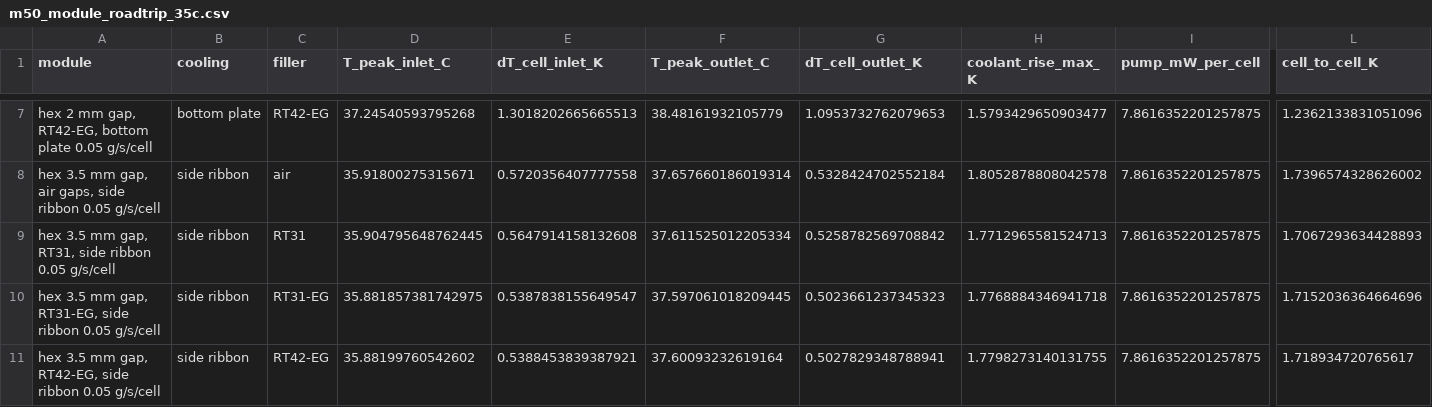
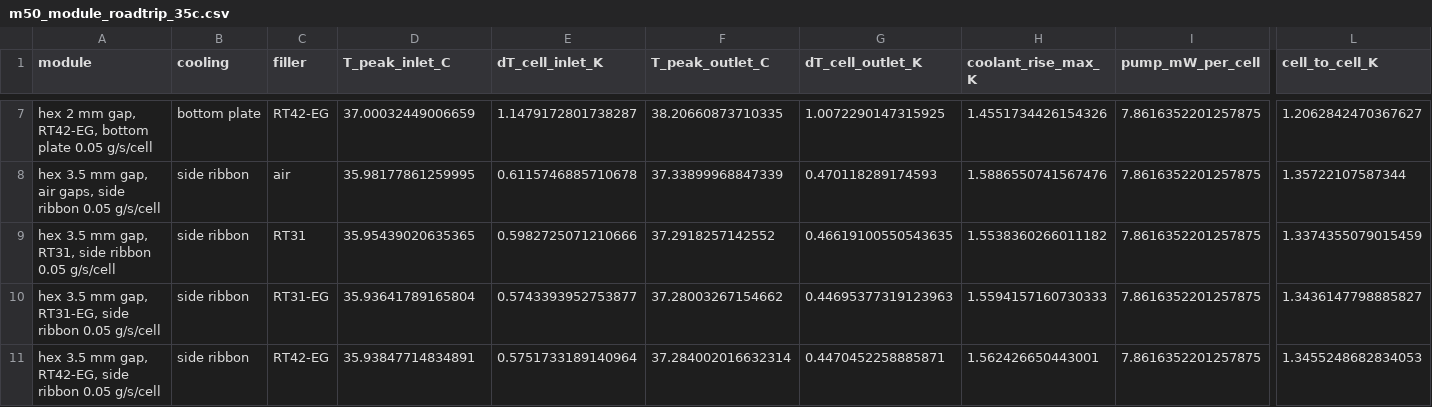
Before and after one commit to omlettehead22/EV_BTMS, a CSV file: docs/examples/m50_module_roadtrip_35c.csv, drawn as a sheet; only a part is shown, gaps mark what is left out; the diff covers the shown part only; the diff names each change by its address in the sheet, - before the commit and + after, or states it on an @@ line.

```diff
--- a/docs/examples/m50_module_roadtrip_35c.csv
+++ b/docs/examples/m50_module_roadtrip_35c.csv
-D7 (T_peak_inlet_C): 37.24540593795268
+D7 (T_peak_inlet_C): 37.00032449006659
-E7 (dT_cell_inlet_K): 1.3018202665665513
+E7 (dT_cell_inlet_K): 1.1479172801738287
-F7 (T_peak_outlet_C): 38.48161932105779
+F7 (T_peak_outlet_C): 38.20660873710335
-G7 (dT_cell_outlet_K): 1.0953732762079653
+G7 (dT_cell_outlet_K): 1.0072290147315925
-H7 (coolant_rise_max_K): 1.5793429650903477
+H7 (coolant_rise_max_K): 1.4551734426154326
-L7 (cell_to_cell_K): 1.2362133831051096
+L7 (cell_to_cell_K): 1.2062842470367627
-D8 (T_peak_inlet_C): 35.91800275315671
+D8 (T_peak_inlet_C): 35.98177861259995
-E8 (dT_cell_inlet_K): 0.5720356407777558
+E8 (dT_cell_inlet_K): 0.6115746885710678
-F8 (T_peak_outlet_C): 37.657660186019314
+F8 (T_peak_outlet_C): 37.33899968847339
-G8 (dT_cell_outlet_K): 0.5328424702552184
+G8 (dT_cell_outlet_K): 0.470118289174593
-H8 (coolant_rise_max_K): 1.8052878808042578
+H8 (coolant_rise_max_K): 1.5886550741567476
-L8 (cell_to_cell_K): 1.7396574328626002
+L8 (cell_to_cell_K): 1.35722107587344
-D9 (T_peak_inlet_C): 35.904795648762445
+D9 (T_peak_inlet_C): 35.95439020635365
-E9 (dT_cell_inlet_K): 0.5647914158132608
+E9 (dT_cell_inlet_K): 0.5982725071210666
-F9 (T_peak_outlet_C): 37.611525012205334
+F9 (T_peak_outlet_C): 37.2918257142552
-G9 (dT_cell_outlet_K): 0.5258782569708842
+G9 (dT_cell_outlet_K): 0.46619100550543635
-H9 (coolant_rise_max_K): 1.7712965581524713
+H9 (coolant_rise_max_K): 1.5538360266011182
-L9 (cell_to_cell_K): 1.7067293634428893
+L9 (cell_to_cell_K): 1.3374355079015459
-D10 (T_peak_inlet_C): 35.881857381742975
+D10 (T_peak_inlet_C): 35.93641789165804
-E10 (dT_cell_inlet_K): 0.5387838155649547
+E10 (dT_cell_inlet_K): 0.5743393952753877
-F10 (T_peak_outlet_C): 37.597061018209445
+F10 (T_peak_outlet_C): 37.28003267154662
-G10 (dT_cell_outlet_K): 0.5023661237345323
+G10 (dT_cell_outlet_K): 0.44695377319123963
-H10 (coolant_rise_max_K): 1.7768884346941718
+H10 (coolant_rise_max_K): 1.5594157160730333
-L10 (cell_to_cell_K): 1.7152036364664696
+L10 (cell_to_cell_K): 1.3436147798885827
-D11 (T_peak_inlet_C): 35.88199760542602
+D11 (T_peak_inlet_C): 35.93847714834891
-E11 (dT_cell_inlet_K): 0.5388453839387921
+E11 (dT_cell_inlet_K): 0.5751733189140964
-F11 (T_peak_outlet_C): 37.60093232619164
+F11 (T_peak_outlet_C): 37.284002016632314
-G11 (dT_cell_outlet_K): 0.5027829348788941
+G11 (dT_cell_outlet_K): 0.4470452258885871
-H11 (coolant_rise_max_K): 1.7798273140131755
+H11 (coolant_rise_max_K): 1.562426650443001
-L11 (cell_to_cell_K): 1.718934720765617
+L11 (cell_to_cell_K): 1.3455248682834053
```
Also changed, not shown: 28 edited cells elsewhere in this file, docs/examples/m50_discharge_1.5c_25c_designs.csv, docs/examples/m50_roadtrip_130kmh_35c_designs.csv, 22 other files.
